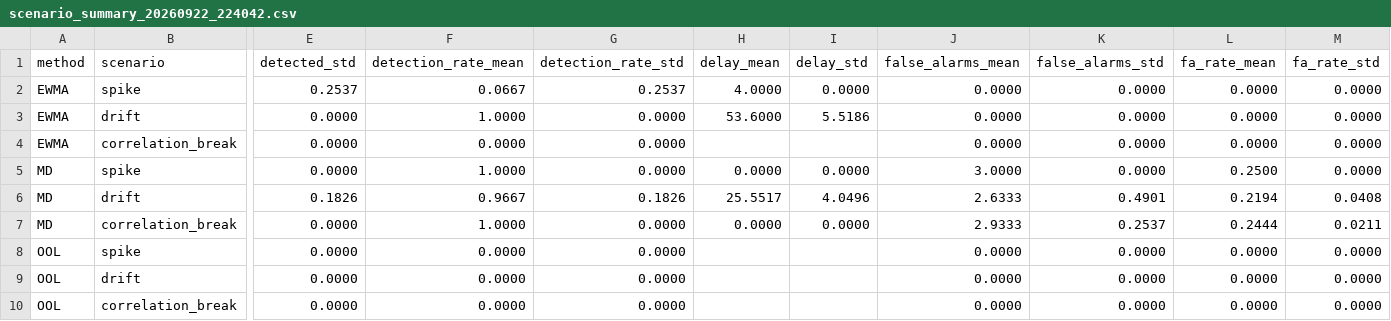
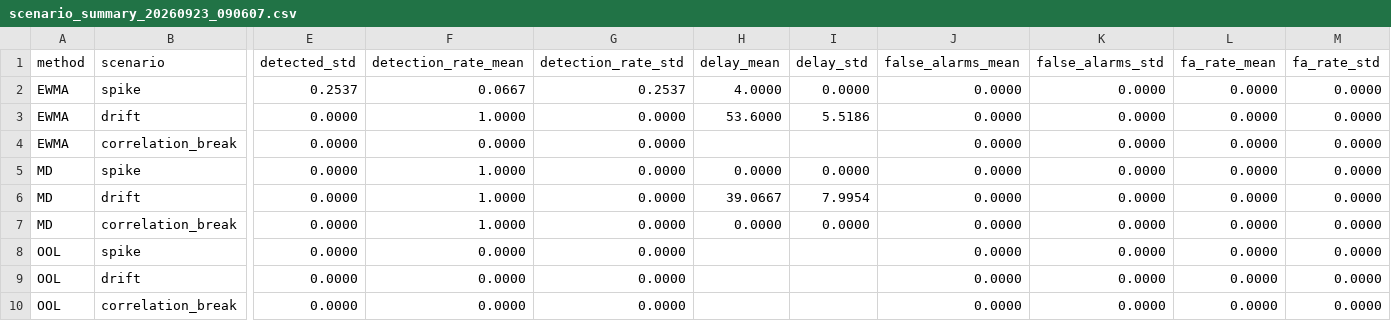
Before and after one commit to Yusuf00Aras/Monitoring, a CSV file: evaluation/RESULTS/scenario_summary_20260923_090607.csv (was evaluation/RESULTS/scenario_summary_20260922_224042.csv), drawn as a sheet; only a part is shown, gaps mark what is left out; removed rows and columns are numbered as before the commit, all else as after; rows hold the shown columns only; the diff names each change by its address in the sheet, - before the commit and + after, or states it on an @@ line.

```diff
--- a/evaluation/RESULTS/scenario_summary_20260922_224042.csv
+++ b/evaluation/RESULTS/scenario_summary_20260923_090607.csv
-J5 (false_alarms_mean): 3.0000
+J5 (false_alarms_mean): 0.0000
-L5 (fa_rate_mean): 0.2500
+L5 (fa_rate_mean): 0.0000
-row 6: MD | drift | 0.1826 | 0.9667 | 0.1826 | 25.5517 | 4.0496 | 2.6333 | 0.4901 | 0.2194 | 0.0408
+row 6: MD | drift | 0.0000 | 1.0000 | 0.0000 | 39.0667 | 7.9954 | 0.0000 | 0.0000 | 0.0000 | 0.0000
-J7 (false_alarms_mean): 2.9333
+J7 (false_alarms_mean): 0.0000
-K7 (false_alarms_std): 0.2537
+K7 (false_alarms_std): 0.0000
-L7 (fa_rate_mean): 0.2444
+L7 (fa_rate_mean): 0.0000
-M7 (fa_rate_std): 0.0211
+M7 (fa_rate_std): 0.0000
```
Also changed, not shown: evaluation/RESULTS/config_20260923_090607.csv, evaluation/RESULTS/runs_20260923_090607.csv, 5 other files.
